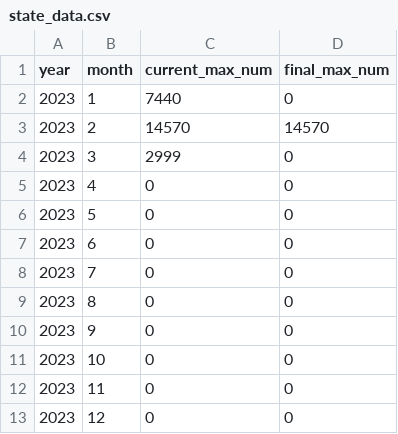
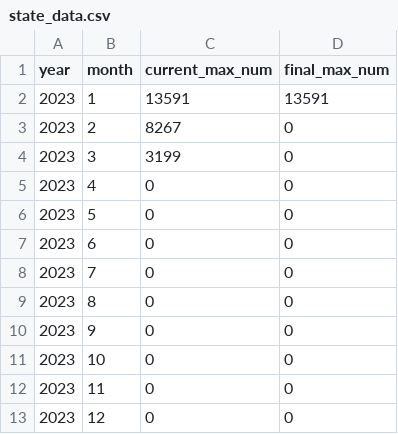
Before and after one commit to carlobeckmann2602/publication-recommender, a CSV file: data_ingest/data/temp/2023/state_data.csv, drawn as a sheet.

```diff
--- a/data_ingest/data/temp/2023/state_data.csv
+++ b/data_ingest/data/temp/2023/state_data.csv
@@ -1,5 +1,5 @@
 year,month,current_max_num,final_max_num
-2023,1,7440,0
-2023,2,14570,14570
-2023,3,2999,0
+2023,1,13591,13591
+2023,2,8267,0
+2023,3,3199,0
 2023,4,0,0
```
Also changed, not shown: data_ingest/data/temp/2020/metadata_list.csv, data_ingest/data/temp/2022/state_data.csv, 5 other files.
